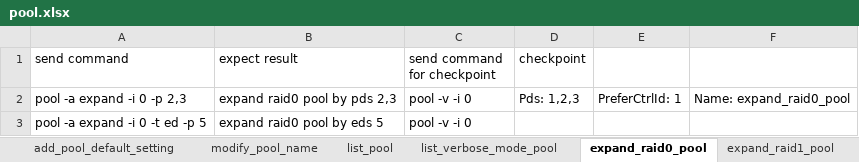
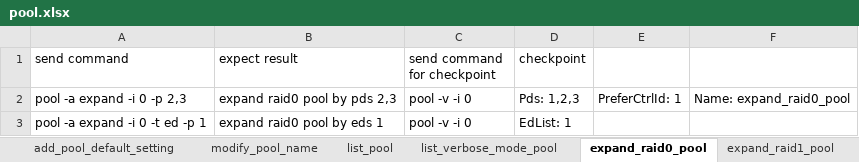
Before and after one commit to FengZiQ/cli, an Excel workbook: data/pool.xlsx, sheet expand_raid0_pool, drawn as a sheet; values as stored, in another font and other column widths than the file's, no borders; the diff names each change by its address in the sheet, - before the commit and + after, or states it on an @@ line.

```diff
--- a/data/pool.xlsx (sheet expand_raid0_pool)
+++ b/data/pool.xlsx (sheet expand_raid0_pool)
-A3 (send command): pool -a expand -i 0 -t ed -p 5
+A3 (send command): pool -a expand -i 0 -t ed -p 1
-B3 (expect result): expand raid0 pool by eds 5
+B3 (expect result): expand raid0 pool by eds 1
-D3 (checkpoint): (empty)
+D3 (checkpoint): EdList: 1
```
Also changed, not shown: sheet expand_raid5_pool, sheet invalid_option, sheet missing_parameter, 4 other files.
